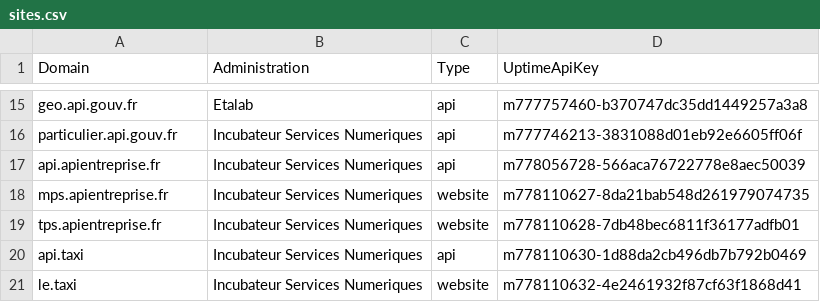
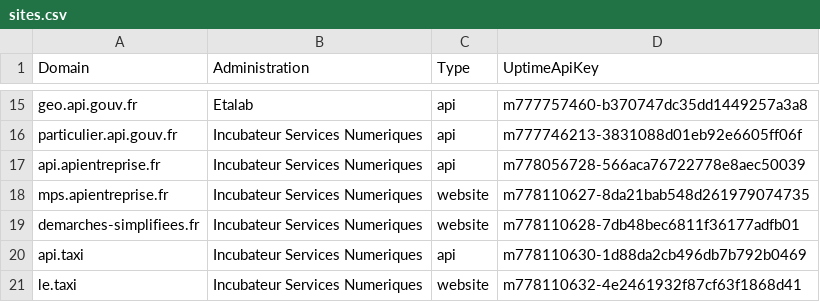
Before and after one commit to betagouv/verif.site, a CSV file: data/sites.csv, drawn as a sheet; only a part is shown, gaps mark what is left out.

Commit message:
TPS -> demarches-simplifiees.fr

```diff
--- a/data/sites.csv
+++ b/data/sites.csv
@@ -18,3 +18,3 @@ api.apientreprise.fr,Incubateur Services Numeriques,api,m778056728-566aca7672277
 mps.apientreprise.fr,Incubateur Services Numeriques,website,m778110627-8da21bab548d261979074735
-tps.apientreprise.fr,Incubateur Services Numeriques,website,m778110628-7db48bec6811f36177adfb01
+demarches-simplifiees.fr,Incubateur Services Numeriques,website,m778110628-7db48bec6811f36177adfb01
 api.taxi,Incubateur Services Numeriques,api,m778110630-1d88da2cb496db7b792b0469
```
